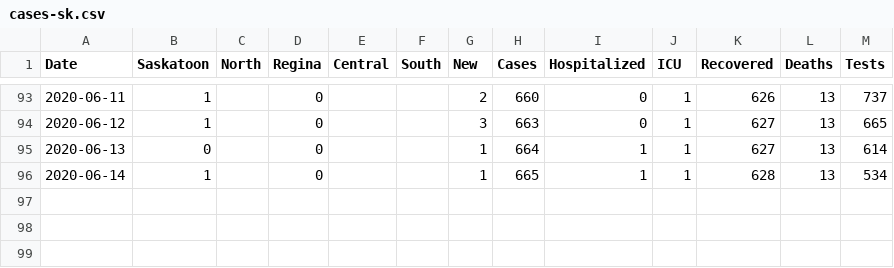
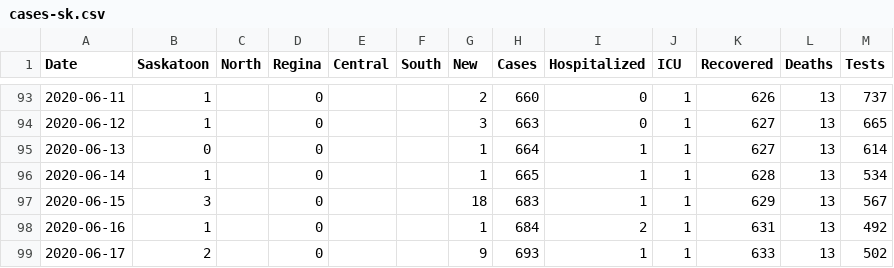
Before and after one commit to andrewjdyck/covid19-sask, a CSV file: data/cases-sk.csv, drawn as a sheet; only a part is shown, gaps mark what is left out; the diff names each change by its address in the sheet, - before the commit and + after, or states it on an @@ line.

Commit message:
data for jun 15 - 17, 2020

```diff
--- a/data/cases-sk.csv
+++ b/data/cases-sk.csv
+row 97: 2020-06-15 | 3 |  | 0 |  |  | 18 | 683 | 1 | 1 | 629 | 13 | 567
+row 98: 2020-06-16 | 1 |  | 0 |  |  | 1 | 684 | 2 | 1 | 631 | 13 | 492
+row 99: 2020-06-17 | 2 |  | 0 |  |  | 9 | 693 | 1 | 1 | 633 | 13 | 502
```
